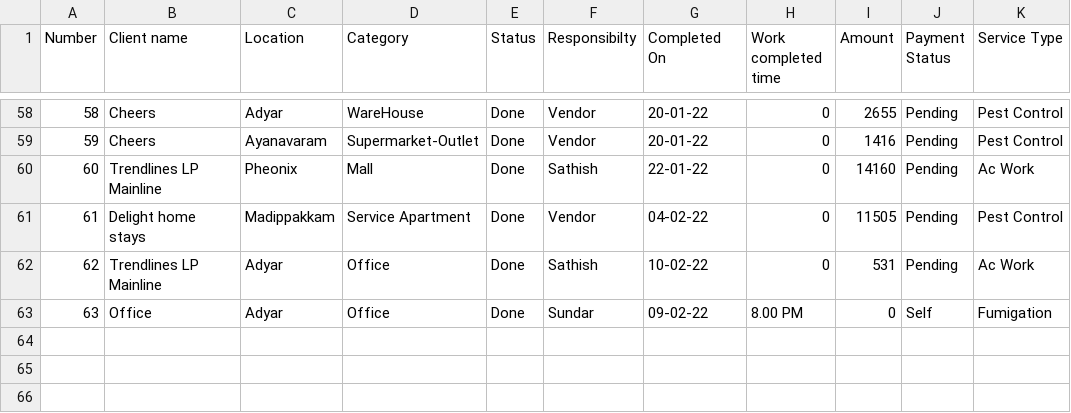
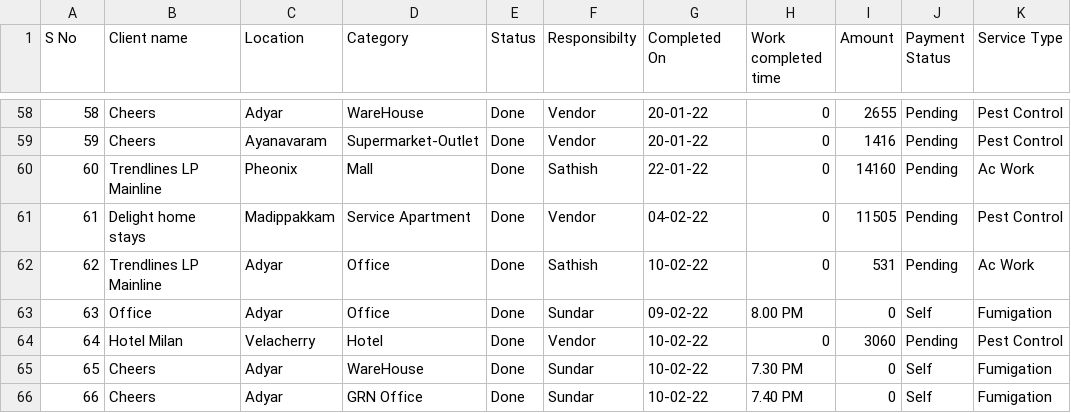
Before and after one commit to SimbhuTwice/sicare, a CSV file: disinf.csv, drawn as a sheet; only a part is shown, gaps mark what is left out; the diff names each change by its address in the sheet, - before the commit and + after, or states it on an @@ line.

Commit message:
Add files via upload

```diff
--- a/disinf.csv
+++ b/disinf.csv
@@ column A (S No) renumbered in row 1 @@
+row 64: 64 | Hotel Milan | Velacherry | Hotel | Done | Vendor | 10-02-22 | 0 | 3060 | Pending | Pest Control
+row 65: 65 | Cheers | Adyar | WareHouse | Done | Sundar | 10-02-22 | 7.30 PM | 0 | Self | Fumigation
+row 66: 66 | Cheers | Adyar | GRN Office | Done | Sundar | 10-02-22 | 7.40 PM | 0 | Self | Fumigation
```
